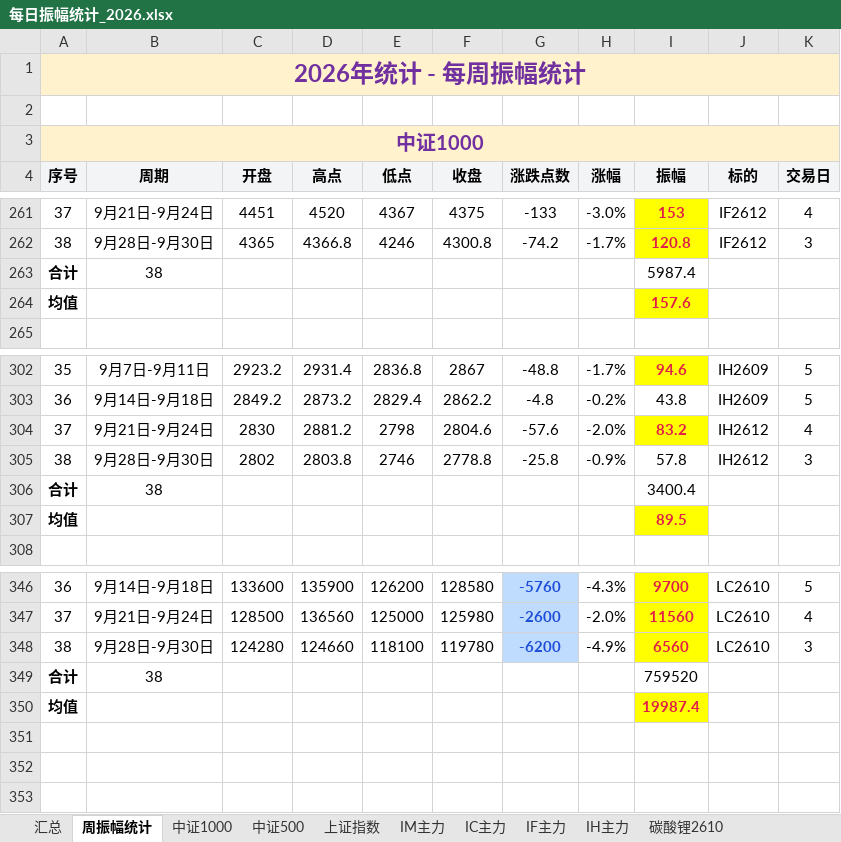
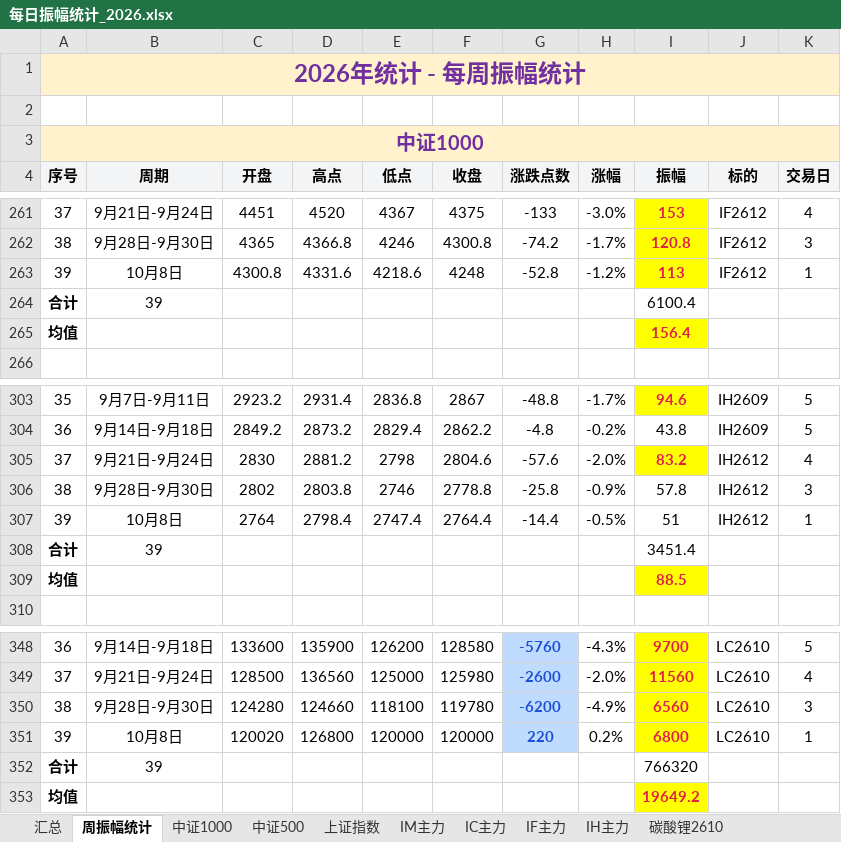
Before and after one commit to iputao-design/futures-amplitude-web, an Excel workbook: 每日振幅统计_2026.xlsx, sheet 周振幅统计, drawn as a sheet; only a part is shown, gaps mark what is left out; values as stored, in another font and other column widths than the file's, no borders; removed rows and columns are numbered as before the commit, all else as after; the diff names each change by its address in the sheet, - before the commit and + after, or states it on an @@ line.

```diff
--- a/每日振幅统计_2026.xlsx (sheet 周振幅统计)
+++ b/每日振幅统计_2026.xlsx (sheet 周振幅统计)
-row 263: 合计 | 38 |  |  |  |  |  |  | 5987.4
+row 263: 39 | 10月8日 | 4300.8 | 4331.6 | 4218.6 | 4248 | -52.8 | -1.2% | 113 | IF2612 | 1
+row 264: 合计 | 39 |  |  |  |  |  |  | 6100.4
-I265 (振幅): 157.6
+I265 (振幅): 156.4
-row 306: 合计 | 38 |  |  |  |  |  |  | 3400.4
+row 307: 39 | 10月8日 | 2764 | 2798.4 | 2747.4 | 2764.4 | -14.4 | -0.5% | 51 | IH2612 | 1
+row 308: 合计 | 39 |  |  |  |  |  |  | 3451.4
-I309 (振幅): 89.5
+I309 (振幅): 88.5
-row 349: 合计 | 38 |  |  |  |  |  |  | 759520
+row 351: 39 | 10月8日 | 120020 | 126800 | 120000 | 120000 | 220 | 0.2% | 6800 | LC2610 | 1
+row 352: 合计 | 39 |  |  |  |  |  |  | 766320
-I353 (振幅): 19987.4
+I353 (振幅): 19649.2
```
Also changed, not shown: sheet 汇总, sheet IH主力, sheet IF主力, sheet 碳酸锂2610, formulas that keep their value, 每日振幅统计.xlsx, 5 other files.
